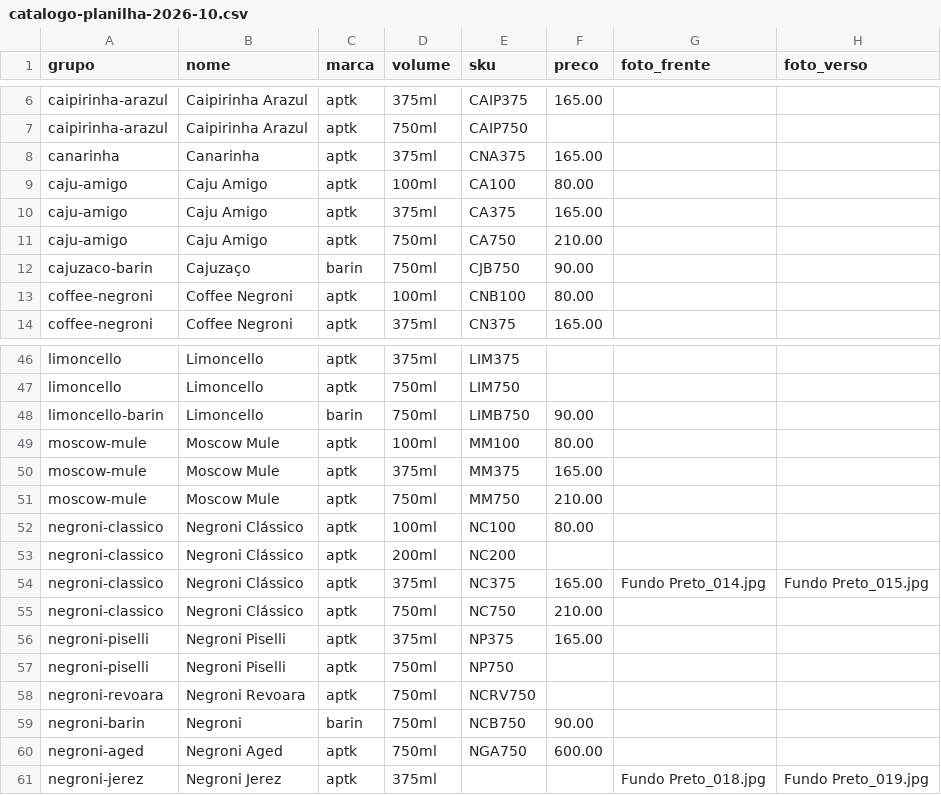
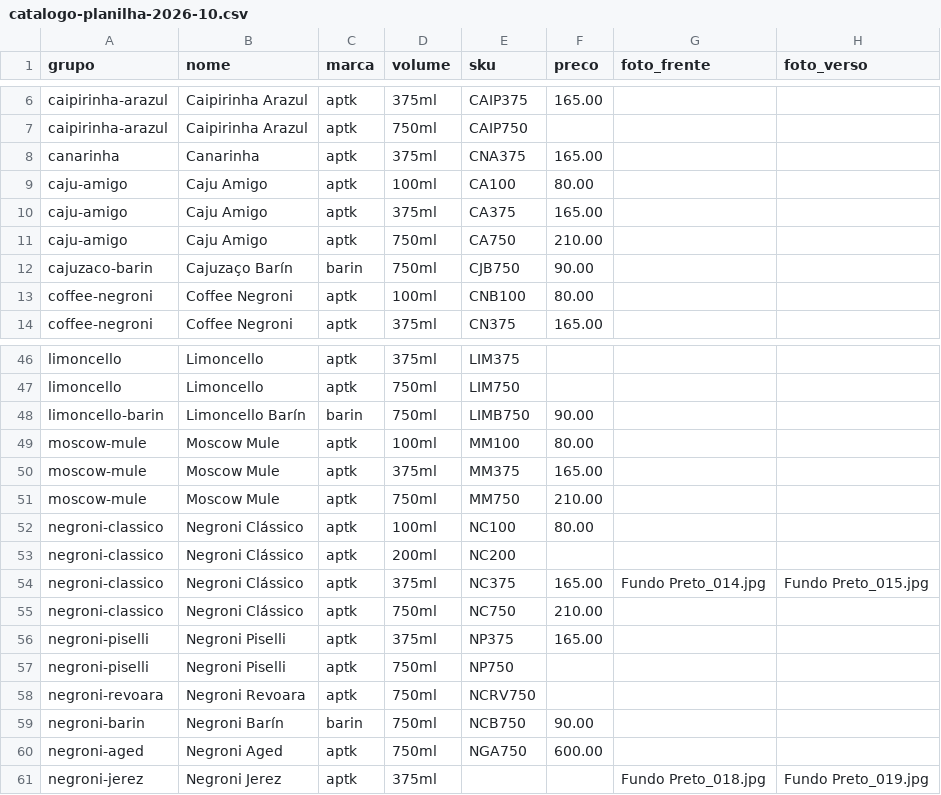
Before and after one commit to paulo-web-dev/APTK-PLATFORM, a CSV file: database/data/catalogo-planilha-2026-10.csv, drawn as a sheet; only a part is shown, gaps mark what is left out.

```diff
--- a/database/data/catalogo-planilha-2026-10.csv
+++ b/database/data/catalogo-planilha-2026-10.csv
@@ -11,3 +11,3 @@ caju-amigo,Caju Amigo,aptk,375ml,CA375,165.00,,
 caju-amigo,Caju Amigo,aptk,750ml,CA750,210.00,,
-cajuzaco-barin,Cajuzaço,barin,750ml,CJB750,90.00,,
+cajuzaco-barin,Cajuzaço Barín,barin,750ml,CJB750,90.00,,
 coffee-negroni,Coffee Negroni,aptk,100ml,CNB100,80.00,,
@@ -47,3 +47,3 @@ limoncello,Limoncello,aptk,375ml,LIM375,,,
 limoncello,Limoncello,aptk,750ml,LIM750,,,
-limoncello-barin,Limoncello,barin,750ml,LIMB750,90.00,,
+limoncello-barin,Limoncello Barín,barin,750ml,LIMB750,90.00,,
 moscow-mule,Moscow Mule,aptk,100ml,MM100,80.00,,
@@ -58,3 +58,3 @@ negroni-piselli,Negroni Piselli,aptk,750ml,NP750,,,
 negroni-revoara,Negroni Revoara,aptk,750ml,NCRV750,,,
-negroni-barin,Negroni,barin,750ml,NCB750,90.00,,
+negroni-barin,Negroni Barín,barin,750ml,NCB750,90.00,,
 negroni-aged,Negroni Aged,aptk,750ml,NGA750,600.00,,
```
